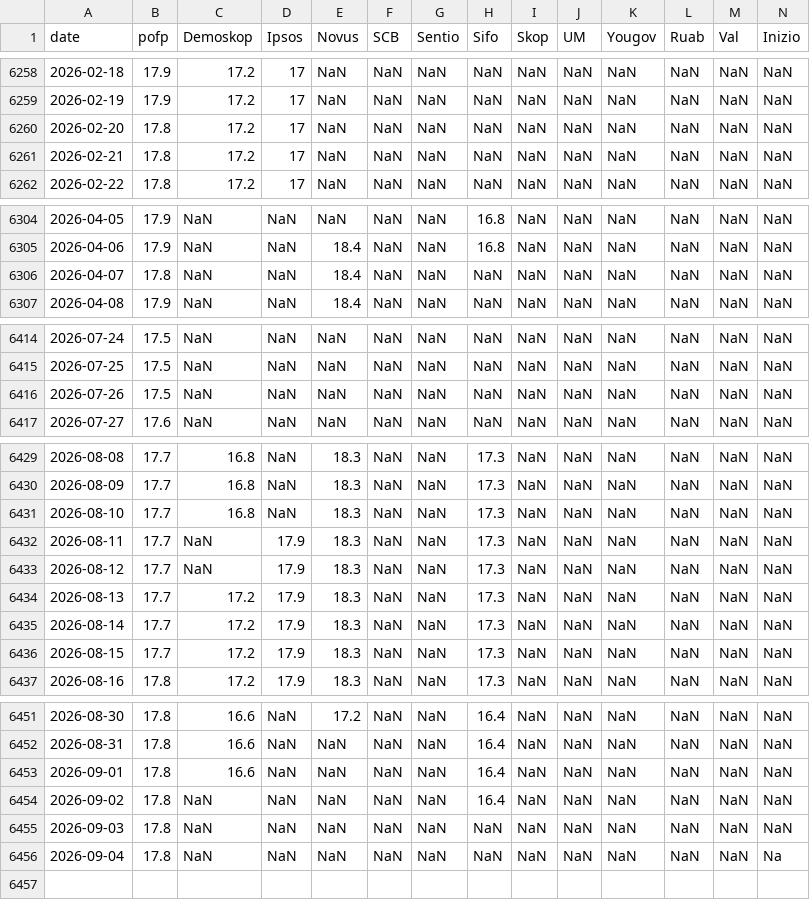
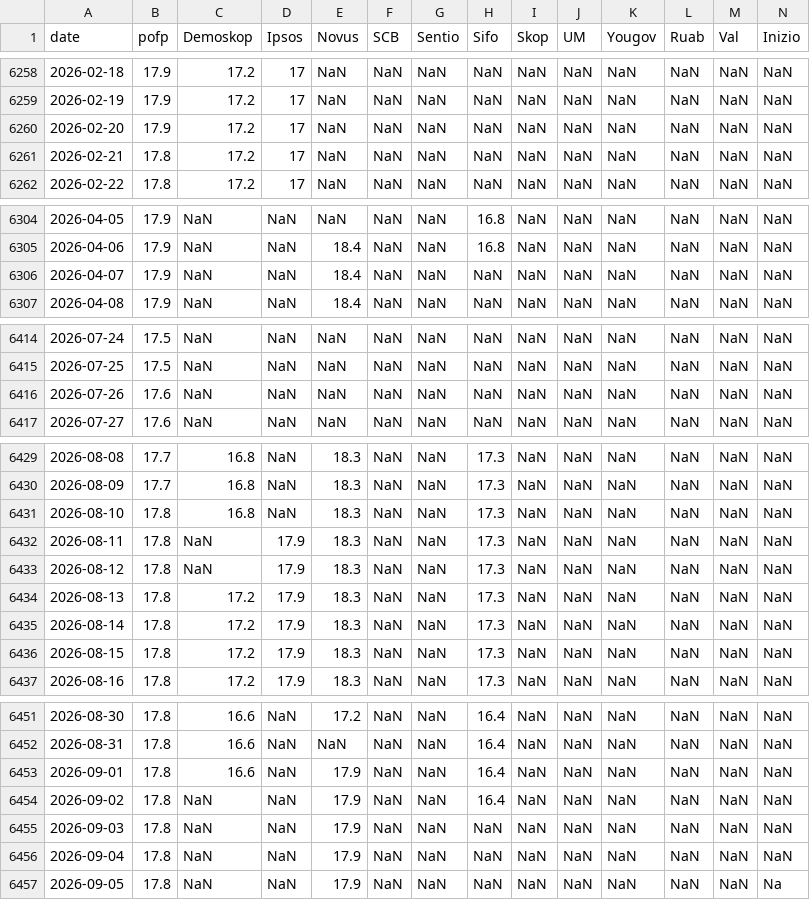
Before and after one commit to edvinli/election-simulator, a CSV file: data/raw/pollofpolls/party_M.csv, drawn as a sheet; only a part is shown, gaps mark what is left out; rows hold the shown columns only; the diff names each change by its address in the sheet, - before the commit and + after, or states it on an @@ line.

```diff
--- a/data/raw/pollofpolls/party_M.csv
+++ b/data/raw/pollofpolls/party_M.csv
-B6260 (pofp): 17.8
+B6260 (pofp): 17.9
-B6306 (pofp): 17.8
+B6306 (pofp): 17.9
-B6416 (pofp): 17.5
+B6416 (pofp): 17.6
-B6431:B6436 (pofp): 17.7
+B6431:B6436 (pofp): 17.8
-E6453:E6456 (Novus): NaN
+E6453:E6456 (Novus): 17.9
-N6456 (Inizio): Na
+N6456 (Inizio): NaN
+row 6457: 2026-09-05 | 17.8 | NaN | NaN | 17.9 | NaN | NaN | NaN | NaN | NaN | NaN | NaN | NaN | Na
```
Also changed, not shown: data/processed/pollofpolls/pollofpolls_swedishpolls_crosswalk.csv, data/processed/pollofpolls/pollofpolls_timeseries.csv, 16 other files.
